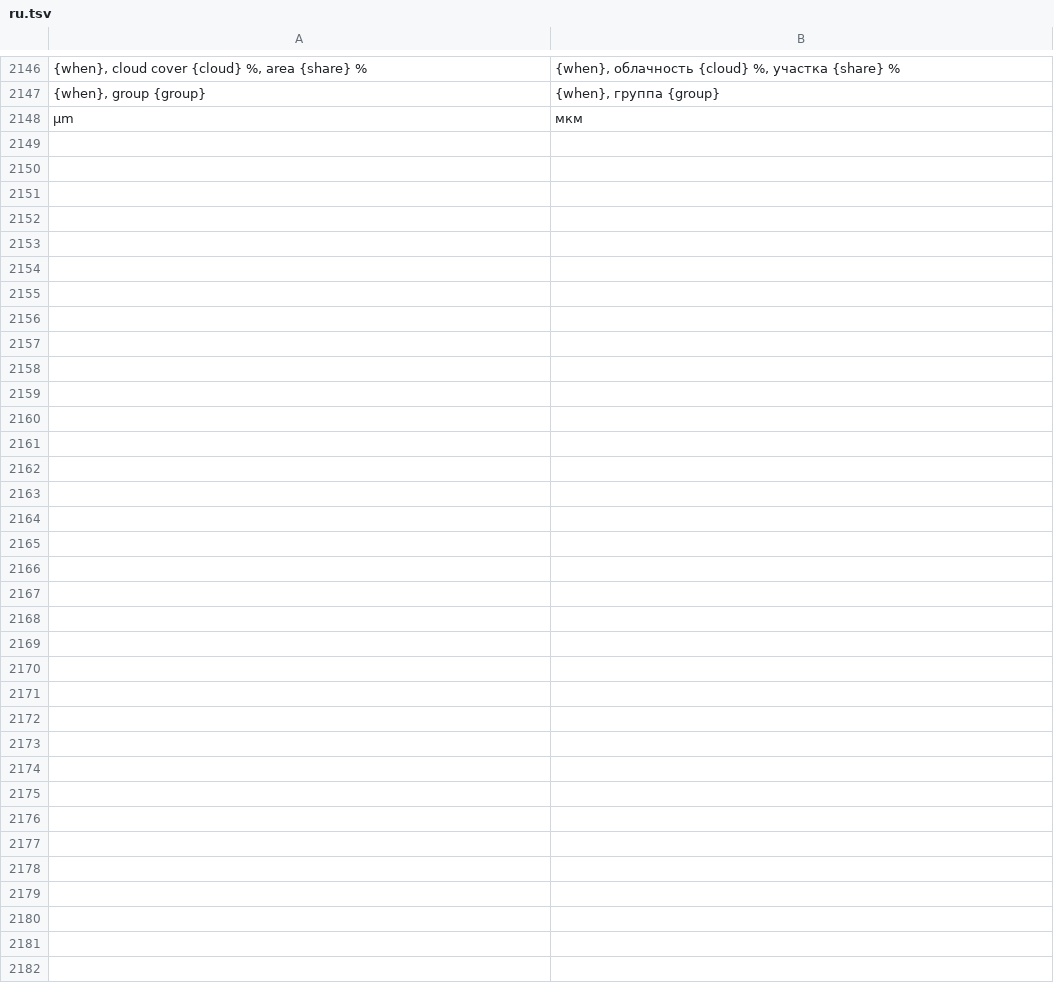
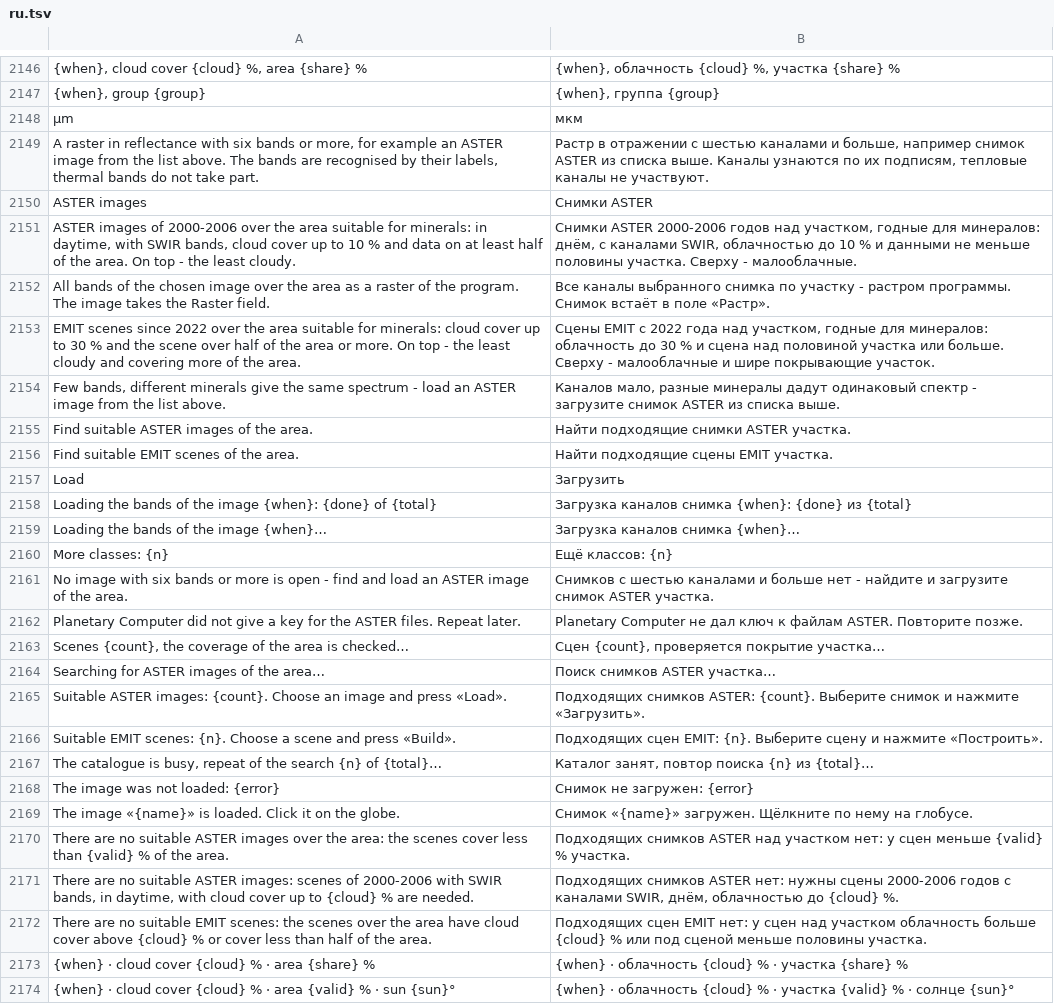
Before and after one commit to Valery35/planetx-lite, a TSV file: crates/ui/i18n/ru.tsv, drawn as a sheet; only a part is shown, gaps mark what is left out; the diff names each change by its address in the sheet, - before the commit and + after, or states it on an @@ line.

Commit message:
Выравнивание с модулем 1.30.1 и 1.31: снимки ASTER, выборка EMIT, шкала классов
Окно «Минералы по спектру» само находит снимки ASTER участка -
Planetary Computer 2000-2006 годов, с SWIR, днём, облачность до 10 %,
данные на половине участка. «Загрузить» читает каналы VNIR, SWIR и TIR
по окну участка и открывает многоканальный GeoTIFF с подписями каналов
растром программы. Отказ каталога повторяется 3 раза. В поле «Растр» -
растры с 6 каналами и больше, при малом количестве узнанных каналов
предупреждение, группа по умолчанию «Минералы».
Окно «Минералы EMIT» без полей дат и облачности, в списке подходящие
сцены. Шкала классов классификации и минералов в углу глобуса, крестик
снимает результат.

```diff
--- a/crates/ui/i18n/ru.tsv
+++ b/crates/ui/i18n/ru.tsv
+row 2149: A raster in reflectance with six bands or more, for example an ASTER image from the list above. The bands are recognised by their labels, thermal bands do not take part. | Растр в отражении с шестью каналами и больше, например снимок ASTER из списка выше. Каналы узнаются по их подписям, тепловые каналы не участвуют.
+row 2150: ASTER images | Снимки ASTER
+row 2151: ASTER images of 2000-2006 over the area suitable for minerals: in daytime, with SWIR bands, cloud cover up to 10 % and data on at least half of the area. On top - the least cloudy. | Снимки ASTER 2000-2006 годов над участком, годные для минералов: днём, с каналами SWIR, облачностью до 10 % и данными не меньше половины участка. Сверху - малооблачные.
+row 2152: All bands of the chosen image over the area as a raster of the program. The image takes the Raster field. | Все каналы выбранного снимка по участку - растром программы. Снимок встаёт в поле «Растр».
+row 2153: EMIT scenes since 2022 over the area suitable for minerals: cloud cover up to 30 % and the scene over half of the area or more. On top - the least cloudy and covering more of the area. | Сцены EMIT с 2022 года над участком, годные для минералов: облачность до 30 % и сцена над половиной участка или больше. Сверху - малооблачные и шире покрывающие участок.
+row 2154: Few bands, different minerals give the same spectrum - load an ASTER image from the list above. | Каналов мало, разные минералы дадут одинаковый спектр - загрузите снимок ASTER из списка выше.
+row 2155: Find suitable ASTER images of the area. | Найти подходящие снимки ASTER участка.
+row 2156: Find suitable EMIT scenes of the area. | Найти подходящие сцены EMIT участка.
+row 2157: Load | Загрузить
+row 2158: Loading the bands of the image {when}: {done} of {total} | Загрузка каналов снимка {when}: {done} из {total}
+row 2159: Loading the bands of the image {when}… | Загрузка каналов снимка {when}…
+row 2160: More classes: {n} | Ещё классов: {n}
+row 2161: No image with six bands or more is open - find and load an ASTER image of the area. | Снимков с шестью каналами и больше нет - найдите и загрузите снимок ASTER участка.
+row 2162: Planetary Computer did not give a key for the ASTER files. Repeat later. | Planetary Computer не дал ключ к файлам ASTER. Повторите позже.
+row 2163: Scenes {count}, the coverage of the area is checked… | Сцен {count}, проверяется покрытие участка…
+row 2164: Searching for ASTER images of the area… | Поиск снимков ASTER участка…
+row 2165: Suitable ASTER images: {count}. Choose an image and press «Load». | Подходящих снимков ASTER: {count}. Выберите снимок и нажмите «Загрузить».
+row 2166: Suitable EMIT scenes: {n}. Choose a scene and press «Build». | Подходящих сцен EMIT: {n}. Выберите сцену и нажмите «Построить».
+row 2167: The catalogue is busy, repeat of the search {n} of {total}… | Каталог занят, повтор поиска {n} из {total}…
+row 2168: The image was not loaded: {error} | Снимок не загружен: {error}
+row 2169: The image «{name}» is loaded. Click it on the globe. | Снимок «{name}» загружен. Щёлкните по нему на глобусе.
+row 2170: There are no suitable ASTER images over the area: the scenes cover less than {valid} % of the area. | Подходящих снимков ASTER над участком нет: у сцен меньше {valid} % участка.
+row 2171: There are no suitable ASTER images: scenes of 2000-2006 with SWIR bands, in daytime, with cloud cover up to {cloud} % are needed. | Подходящих снимков ASTER нет: нужны сцены 2000-2006 годов с каналами SWIR, днём, облачностью до {cloud} %.
+row 2172: There are no suitable EMIT scenes: the scenes over the area have cloud cover above {cloud} % or cover less than half of the area. | Подходящих сцен EMIT нет: у сцен над участком облачность больше {cloud} % или под сценой меньше половины участка.
+row 2173: {when} · cloud cover {cloud} % · area {share} % | {when} · облачность {cloud} % · участка {share} %
+row 2174: {when} · cloud cover {cloud} % · area {valid} % · sun {sun}° | {when} · облачность {cloud} % · участка {valid} % · солнце {sun}°
```
Also changed, not shown: crates/ui/i18n/az.tsv, crates/ui/i18n/fr.tsv, 29 other files.
